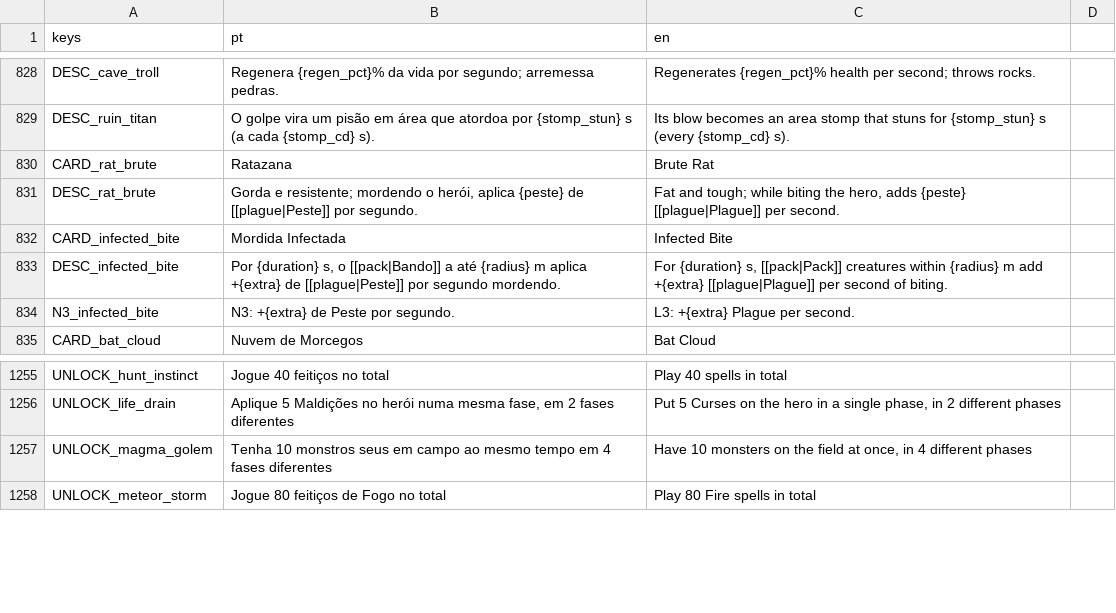
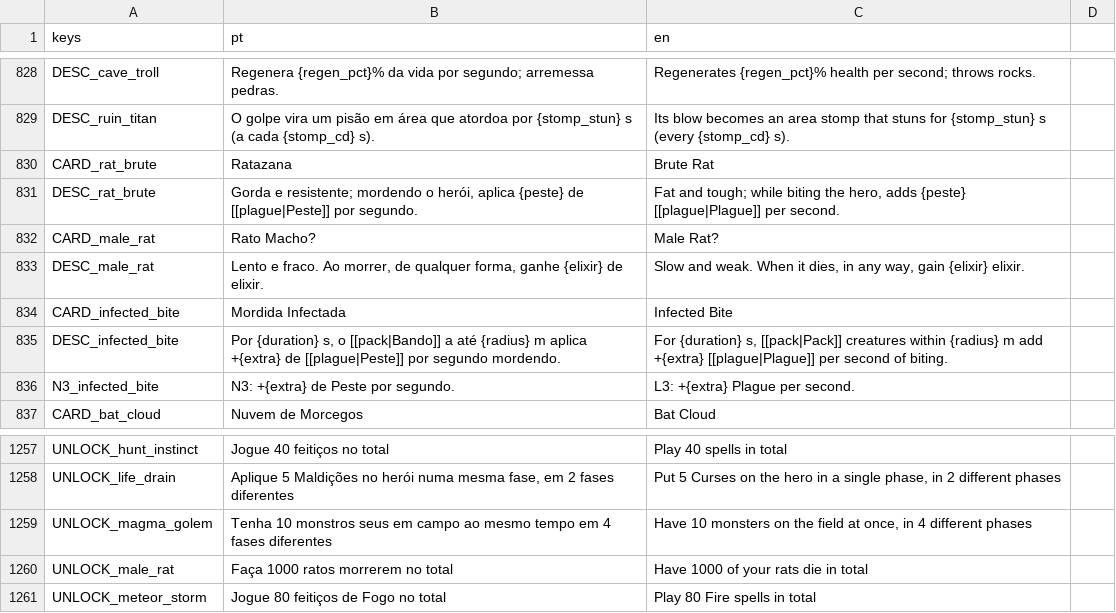
Before and after one commit to gabriellazycat/LastBoss, a CSV file: locale/strings.csv, drawn as a sheet; only a part is shown, gaps mark what is left out; the diff names each change by its address in the sheet, - before the commit and + after, or states it on an @@ line.

```diff
--- a/locale/strings.csv
+++ b/locale/strings.csv
+row 832: CARD_male_rat | Rato Macho? | Male Rat?
+row 833: DESC_male_rat | Lento e fraco. Ao morrer, de qualquer forma, ganhe {elixir} de elixir. | Slow and weak. When it dies, in any way, gain {elixir} elixir.
+row 1260: UNLOCK_male_rat | Faça 1000 ratos morrerem no total | Have 1000 of your rats die in total
```
Also changed, not shown: 12 other files.
